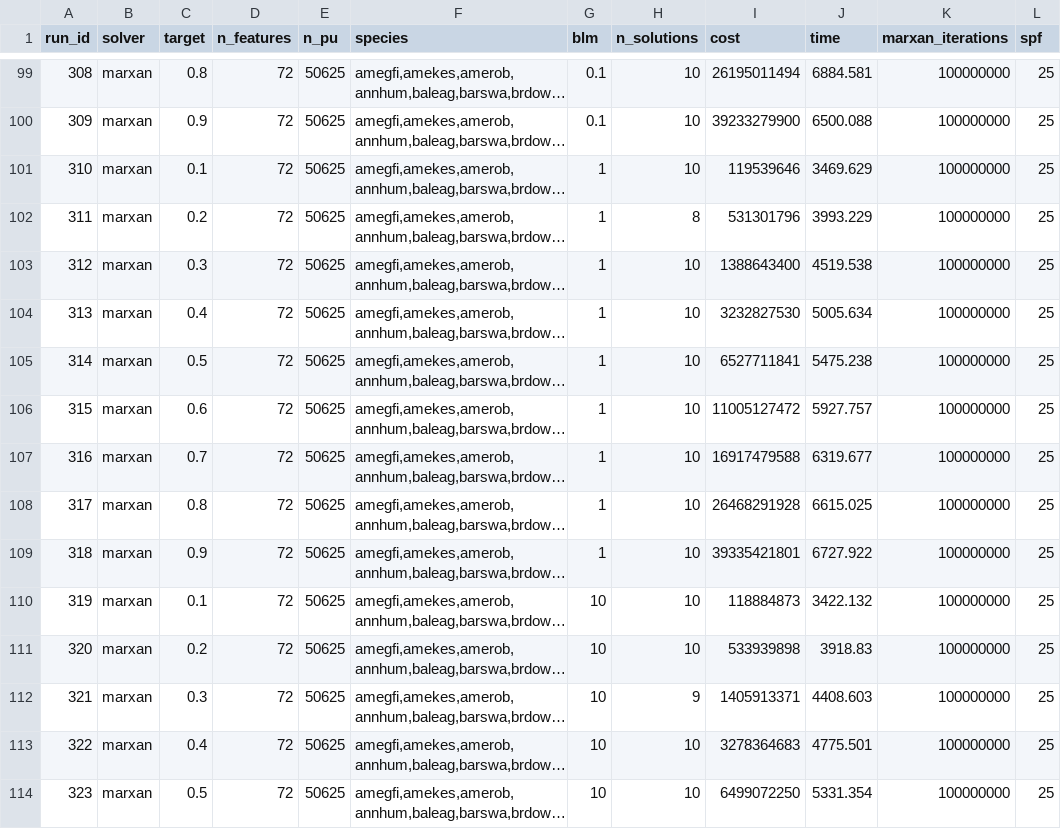
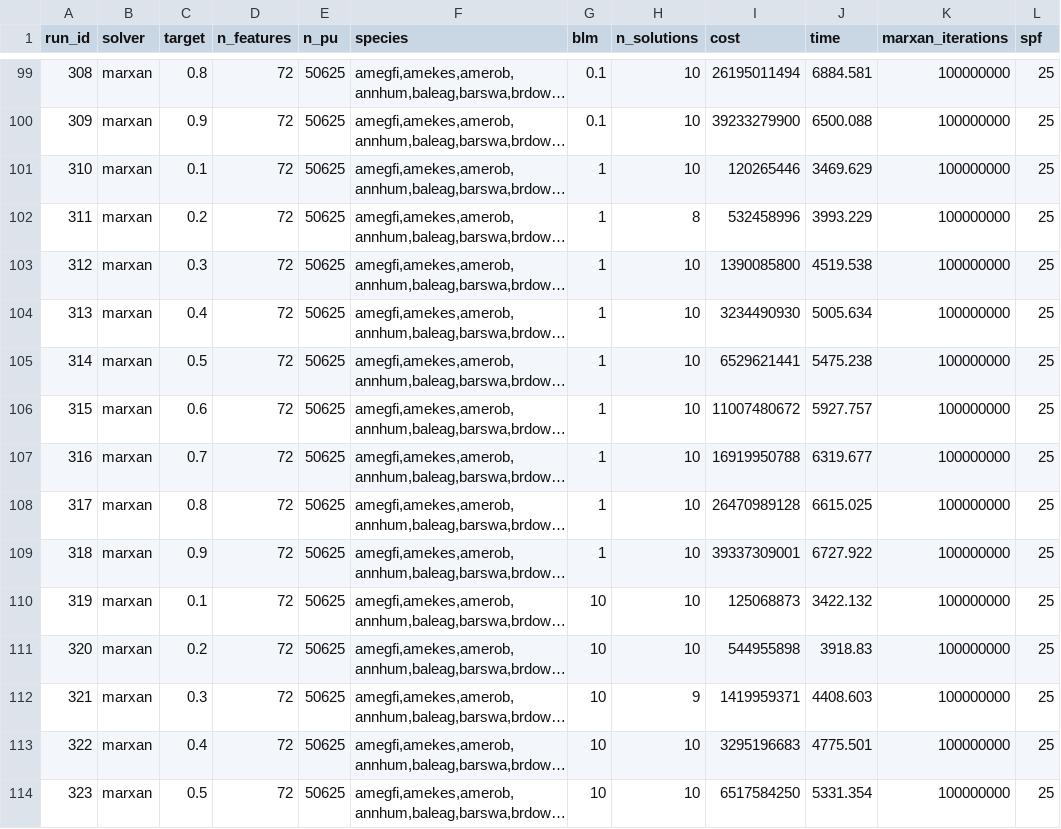
Before and after one commit to ricschuster/Marxan_vs_ILP_paper, a CSV file: output_blm/ilp-comparison-runs.csv, drawn as a sheet; only a part is shown, gaps mark what is left out; long unchanged cells end in …; the diff covers the shown part only; the diff names each change by its address in the sheet, - before the commit and + after, or states it on an @@ line.

Commit message:
objective value extraction marxan

```diff
--- a/output_blm/ilp-comparison-runs.csv
+++ b/output_blm/ilp-comparison-runs.csv
-I101 (cost): 119539646
+I101 (cost): 120265446
-I102 (cost): 531301796
+I102 (cost): 532458996
-I103 (cost): 1388643400
+I103 (cost): 1390085800
-I104 (cost): 3232827530
+I104 (cost): 3234490930
-I105 (cost): 6527711841
+I105 (cost): 6529621441
-I106 (cost): 11005127472
+I106 (cost): 11007480672
-I107 (cost): 16917479588
+I107 (cost): 16919950788
-I108 (cost): 26468291928
+I108 (cost): 26470989128
-I109 (cost): 39335421801
+I109 (cost): 39337309001
-I110 (cost): 118884873
+I110 (cost): 125068873
-I111 (cost): 533939898
+I111 (cost): 544955898
-I112 (cost): 1405913371
+I112 (cost): 1419959371
-I113 (cost): 3278364683
+I113 (cost): 3295196683
-I114 (cost): 6499072250
+I114 (cost): 6517584250
```
Also changed, not shown: 22 edited cells elsewhere in this file, output_blm/ilp-comparison-runs_marx.csv, 2 other files.
